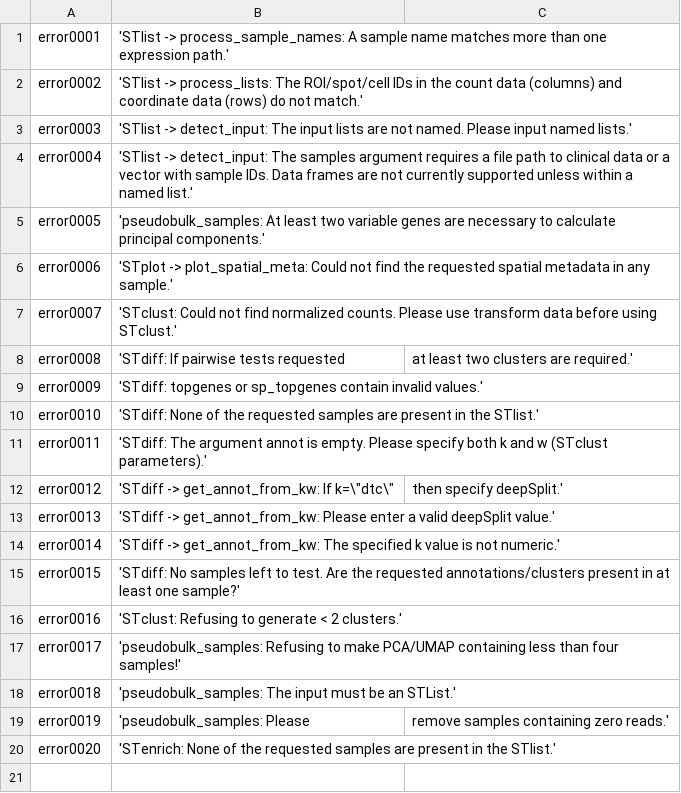
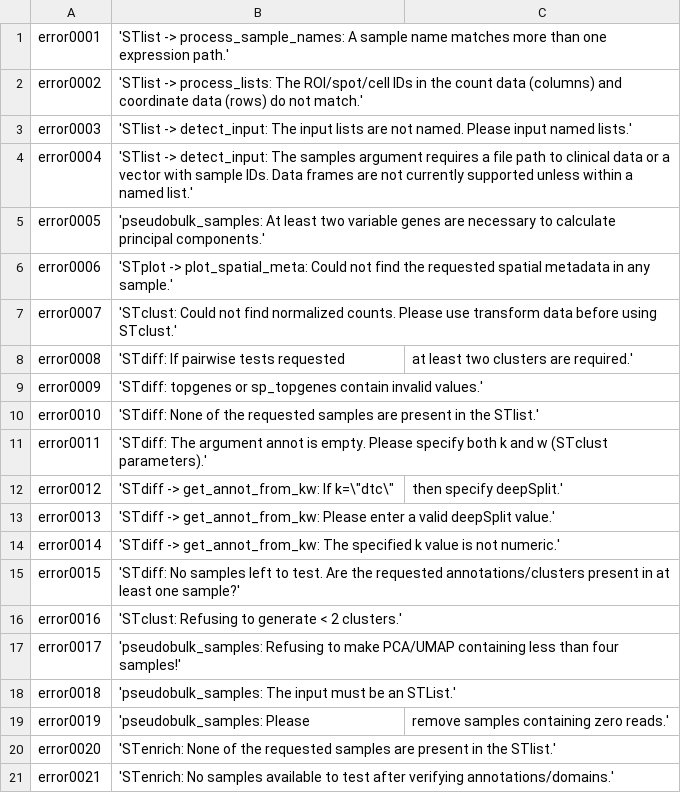
Before and after one commit to FridleyLab/spatialGE, a CSV file: inst/err.csv, drawn as a sheet; the diff names each change by its address in the sheet, - before the commit and + after, or states it on an @@ line.

Commit message:
domain specific stenrich

```diff
--- a/inst/err.csv
+++ b/inst/err.csv
+row 21: error0021 | 'STenrich: No samples available to test after verifying annotations/domains.'
```
Also changed, not shown: 1 other file.
